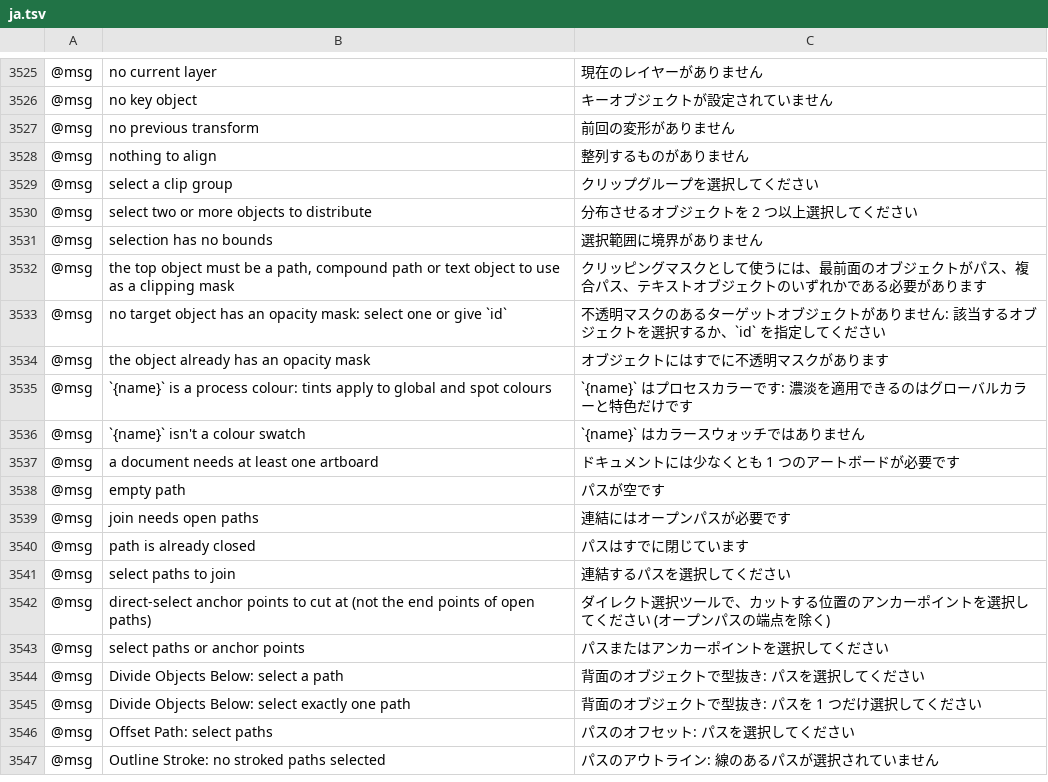
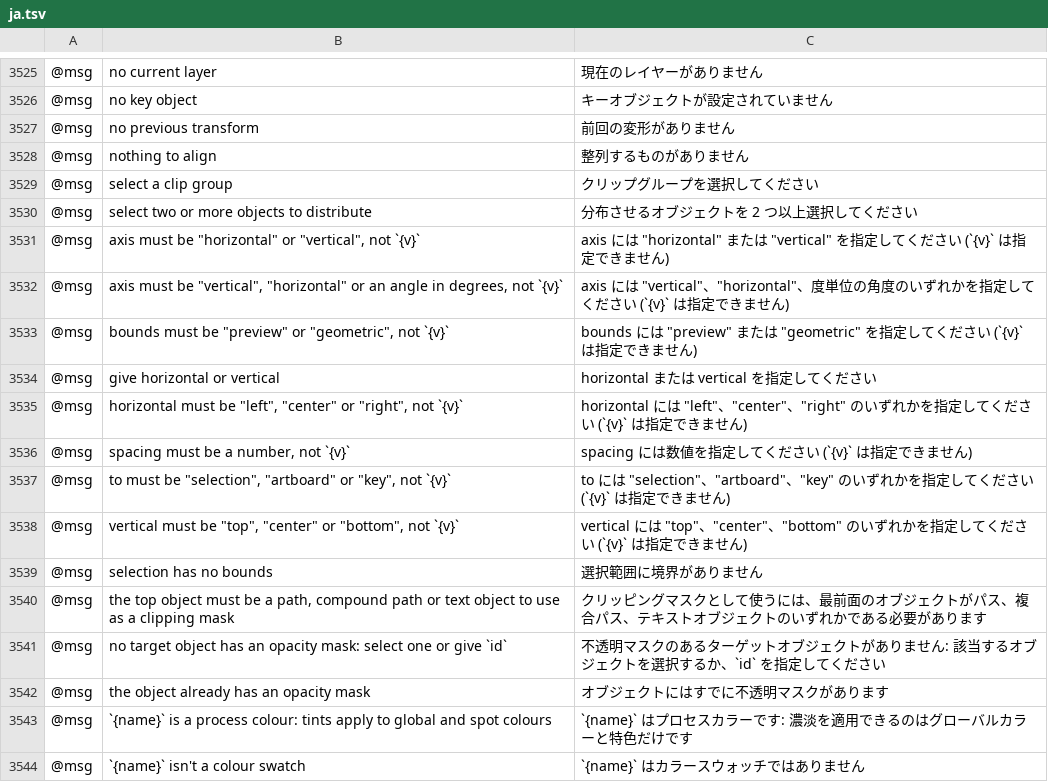
Before and after one commit to SiteSentrix/StitchFoundry, a TSV file: crates/ui-egui/src/i18n/ja.tsv, drawn as a sheet; only a part is shown, gaps mark what is left out; the shorter side is filled out with more unchanged rows; the diff names each change by its address in the sheet, - before the commit and + after, or states it on an @@ line.

Commit message:
Align, Reflect and Shear: object.align needs a direction; unknown choices are errors
object.align with neither horizontal nor vertical returned success
and moved nothing. The command palette, and a key bound to it in
Keyboard Shortcuts, run it with no params. It now returns
"give horizontal or vertical", as object.distribute already did.
An action recorded while Align ran from the palette or a bound key
contains an object.align step with no params. Playing that action now
fails at that step, and command.batch rolls back the whole action.

Values outside a parameter's choices were read as another choice or
ignored. Align ignored an unknown horizontal or vertical and aligned
to the selection for an unknown to value. Distribute read an unknown
direction as center. Distribute Spacing and Shear read any axis other
than "vertical" as horizontal, and Reflect read any axis other than
"horizontal" or a number as vertical. A bounds or to value that was
not a string fell back to the default, and a spacing that was not a
number gave automatic spacing. The commands now return an error that
names such a value, before they move anything or record an undo
step. When a to, bounds, axis or spacing value is missing or null,
the command uses the parameter's default: Distribute Spacing without
an axis spaces the objects horizontally.

The run_command description and docs/mcp.md showed object.align with
an align param it does not have; they now use horizontal. The new
status-bar messages have rows in the de, es, fr, it, ja, ru and uk
catalogs.

Docs: docs/mcp.md, docs/target-app-parity.md.

```diff
--- a/crates/ui-egui/src/i18n/ja.tsv
+++ b/crates/ui-egui/src/i18n/ja.tsv
+row 3531: @msg | axis must be "horizontal" or "vertical", not `{v}` | axis には "horizontal" または "vertical" を指定してください (`{v}` は指定できません)
+row 3532: @msg | axis must be "vertical", "horizontal" or an angle in degrees, not `{v}` | axis には "vertical"、"horizontal"、度単位の角度のいずれかを指定してください (`{v}` は指定できません)
+row 3533: @msg | bounds must be "preview" or "geometric", not `{v}` | bounds には "preview" または "geometric" を指定してください (`{v}` は指定できません)
+row 3534: @msg | give horizontal or vertical | horizontal または vertical を指定してください
+row 3535: @msg | horizontal must be "left", "center" or "right", not `{v}` | horizontal には "left"、"center"、"right" のいずれかを指定してください (`{v}` は指定できません)
+row 3536: @msg | spacing must be a number, not `{v}` | spacing には数値を指定してください (`{v}` は指定できません)
+row 3537: @msg | to must be "selection", "artboard" or "key", not `{v}` | to には "selection"、"artboard"、"key" のいずれかを指定してください (`{v}` は指定できません)
+row 3538: @msg | vertical must be "top", "center" or "bottom", not `{v}` | vertical には "top"、"center"、"bottom" のいずれかを指定してください (`{v}` は指定できません)
```
Also changed, not shown: crates/ui-egui/src/i18n/de.tsv, crates/ui-egui/src/i18n/fr.tsv, 12 other files.
